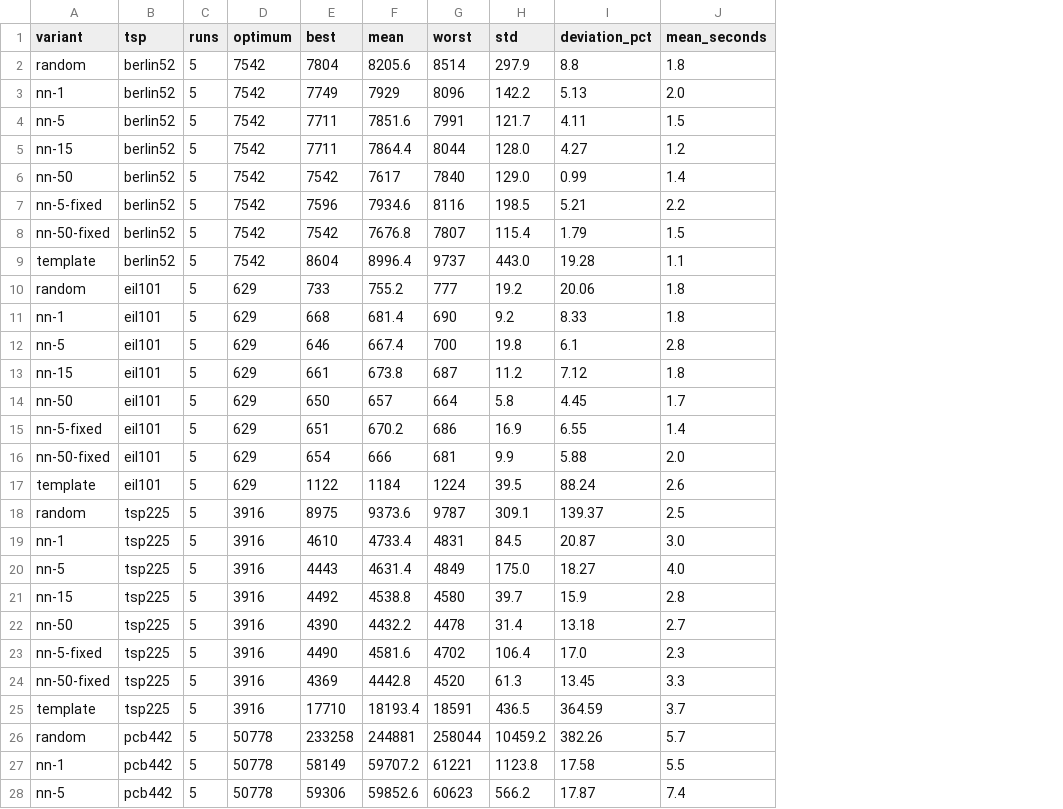
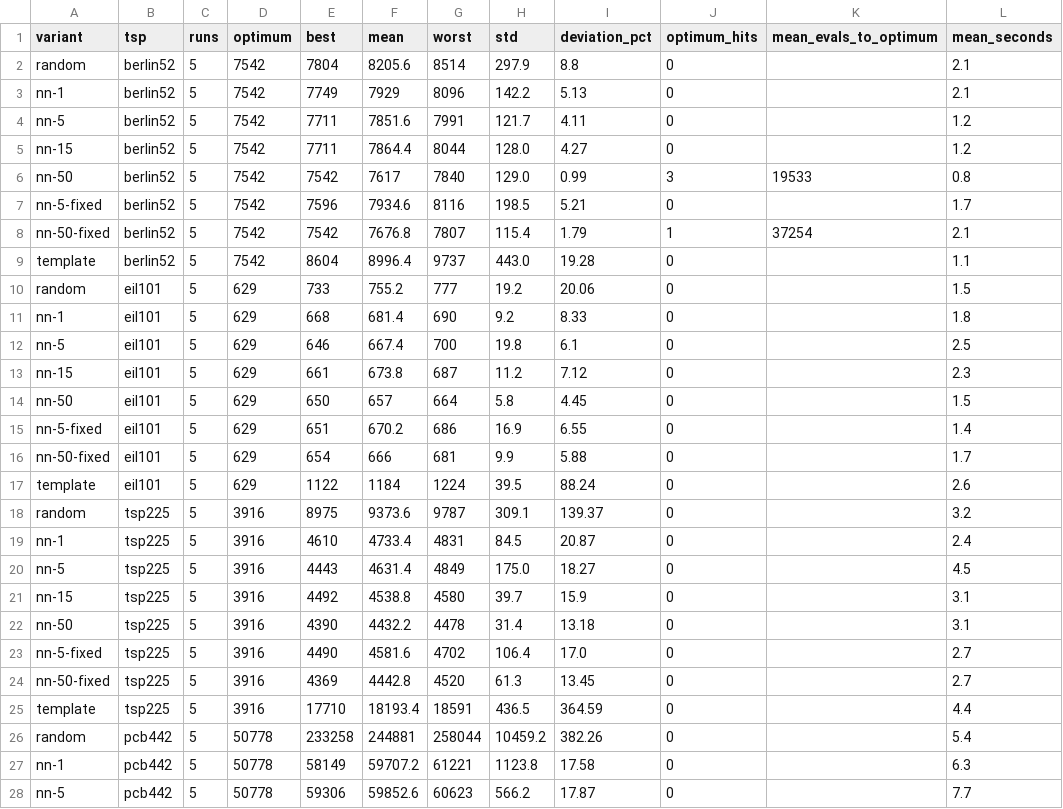
Before and after one commit to WaiLik-11/CCS516-Assignment-1, a CSV file: results/step9-reporting/summary.csv, drawn as a sheet; only a part is shown; addresses are those after the commit; the diff covers the shown part only; the diff names each change by its address in the sheet, - before the commit and + after, or states it on an @@ line.

```diff
--- a/results/step9-reporting/summary.csv
+++ b/results/step9-reporting/summary.csv
+column J (optimum_hits), rows 2-28: 0 | 0 | 0 | 0 | 3 | 0 | 1 | 0 | 0 | 0 | 0 | 0 | 0 | 0 | 0 | 0 | 0 | 0 | 0 | 0 | 0 | 0 | 0 | 0 | 0 | 0 | 0
+column K (mean_evals_to_optimum), rows 6-8: 19533 |  | 37254
-L2 (mean_seconds): 1.8
+L2 (mean_seconds): 2.1
-L3 (mean_seconds): 2.0
+L3 (mean_seconds): 2.1
-L4 (mean_seconds): 1.5
+L4 (mean_seconds): 1.2
-L6 (mean_seconds): 1.4
+L6 (mean_seconds): 0.8
-L7 (mean_seconds): 2.2
+L7 (mean_seconds): 1.7
-L8 (mean_seconds): 1.5
+L8 (mean_seconds): 2.1
-L10 (mean_seconds): 1.8
+L10 (mean_seconds): 1.5
-L12 (mean_seconds): 2.8
+L12 (mean_seconds): 2.5
-L13 (mean_seconds): 1.8
+L13 (mean_seconds): 2.3
-L14 (mean_seconds): 1.7
+L14 (mean_seconds): 1.5
-L16 (mean_seconds): 2.0
+L16 (mean_seconds): 1.7
-L18 (mean_seconds): 2.5
+L18 (mean_seconds): 3.2
-L19 (mean_seconds): 3.0
+L19 (mean_seconds): 2.4
-L20 (mean_seconds): 4.0
+L20 (mean_seconds): 4.5
-L21 (mean_seconds): 2.8
+L21 (mean_seconds): 3.1
-L22 (mean_seconds): 2.7
+L22 (mean_seconds): 3.1
-L23 (mean_seconds): 2.3
+L23 (mean_seconds): 2.7
-L24 (mean_seconds): 3.3
+L24 (mean_seconds): 2.7
-L25 (mean_seconds): 3.7
+L25 (mean_seconds): 4.4
-L26 (mean_seconds): 5.7
+L26 (mean_seconds): 5.4
-L27 (mean_seconds): 5.5
+L27 (mean_seconds): 6.3
-L28 (mean_seconds): 7.4
+L28 (mean_seconds): 7.7
```
Also changed, not shown: 13 edited cells elsewhere in this file, results/step9-reporting/runs.csv, results/step9/runs.csv, 13 other files.
